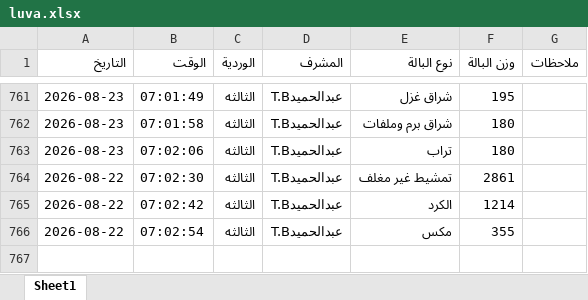
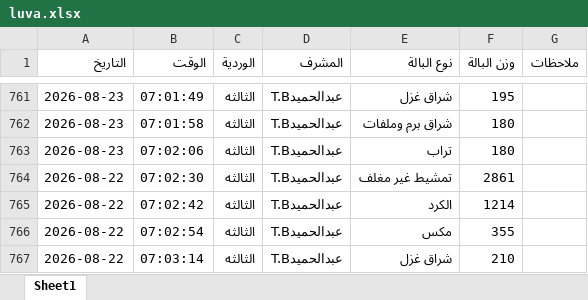
Before and after one commit to mahmedabdallh123/BELYARN, an Excel workbook: luva.xlsx, sheet Sheet1, drawn as a sheet; only a part is shown, gaps mark what is left out; values as stored, in another font and other column widths than the file's, no borders; the diff names each change by its address in the sheet, - before the commit and + after, or states it on an @@ line.

Commit message:
إدخال جديد

```diff
--- a/luva.xlsx (sheet Sheet1)
+++ b/luva.xlsx (sheet Sheet1)
+row 767: 2026-08-22 | 07:03:14 | الثالثه | عبدالحميدT.B | شراق غزل | 210
```
